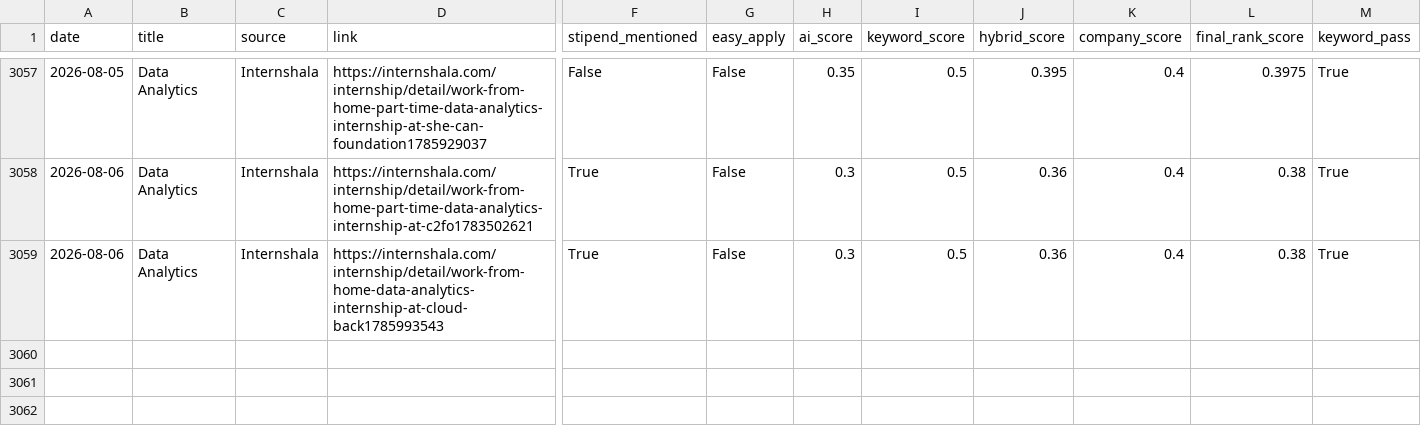
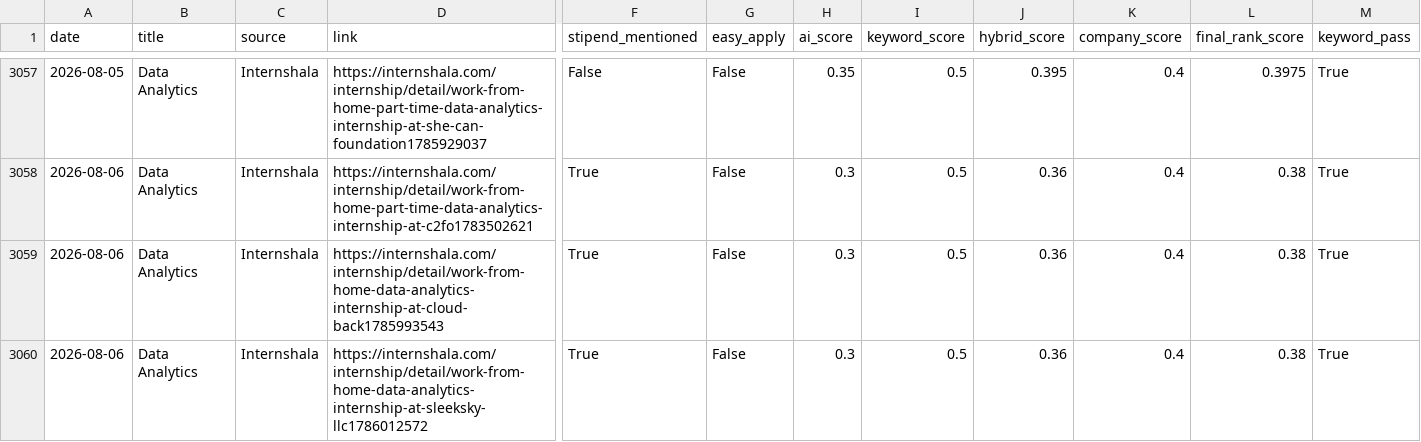
Before and after one commit to darshanmali99/ai-job-agent, a CSV file: jobs_dataset.csv, drawn as a sheet; only a part is shown, gaps mark what is left out; rows hold the shown columns only; the diff names each change by its address in the sheet, - before the commit and + after, or states it on an @@ line.

```diff
--- a/jobs_dataset.csv
+++ b/jobs_dataset.csv
+row 3060: 2026-08-06 | Data Analytics | Internshala | https://internshala.com/internship/detail/work-from-home-data-analytics-internship-at-sleeksky-llc1786012572 | True | False | 0.3 | 0.5 | 0.36 | 0.4 | 0.38 | True
```
Also changed, not shown: 1 other file.
